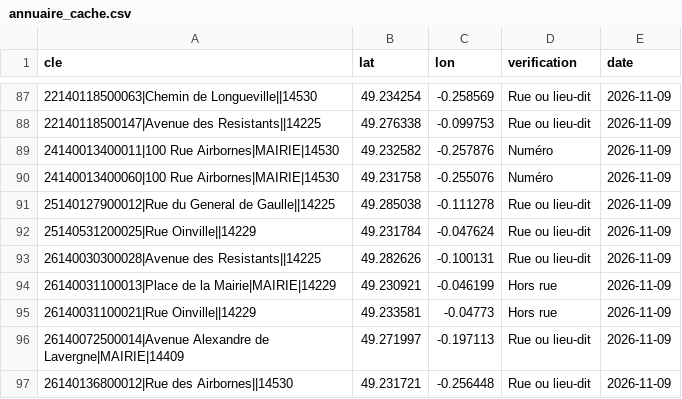
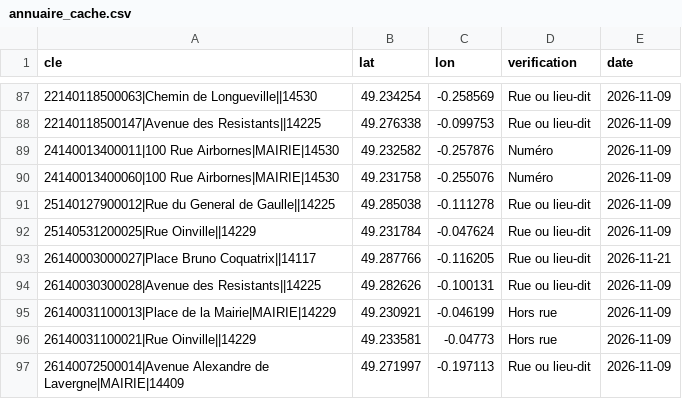
Before and after one commit to ncpa-dechets/annuaire-entreprises, a CSV file: data/annuaire_cache.csv, drawn as a sheet; only a part is shown, gaps mark what is left out; the shorter side is filled out with more unchanged rows.

```diff
--- a/data/annuaire_cache.csv
+++ b/data/annuaire_cache.csv
@@ -92,2 +92,3 @@ cle,lat,lon,verification,date
 25140531200025|Rue Oinville||14229,49.231784,-0.047624,Rue ou lieu-dit,2026-11-09
+26140003000027|Place Bruno Coquatrix||14117,49.287766,-0.116205,Rue ou lieu-dit,2026-11-21
 26140030300028|Avenue des Resistants||14225,49.282626,-0.100131,Rue ou lieu-dit,2026-11-09
```
Also changed, not shown: data/bodacc.csv, data/entreprises_cache.csv, 5 other files.
